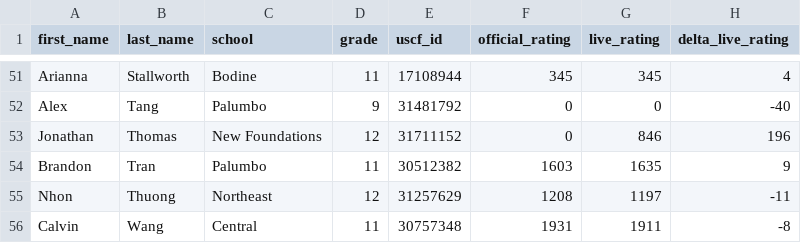
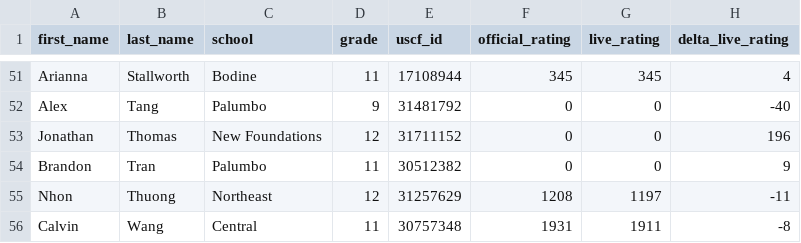
Before and after one commit to redcomp16/checkchesser, a CSV file: backend/players/players.csv, drawn as a sheet; only a part is shown, gaps mark what is left out.

```diff
--- a/backend/players/players.csv
+++ b/backend/players/players.csv
@@ -52,4 +52,4 @@ Arianna,Stallworth,Bodine,11,17108944,345,345,4
 Alex,Tang,Palumbo,9,31481792,0,0,-40
-Jonathan,Thomas,New Foundations,12,31711152,0,846,196
-Brandon,Tran,Palumbo,11,30512382,1603,1635,9
+Jonathan,Thomas,New Foundations,12,31711152,0,0,196
+Brandon,Tran,Palumbo,11,30512382,0,0,9
 Nhon,Thuong,Northeast,12,31257629,1208,1197,-11
```
